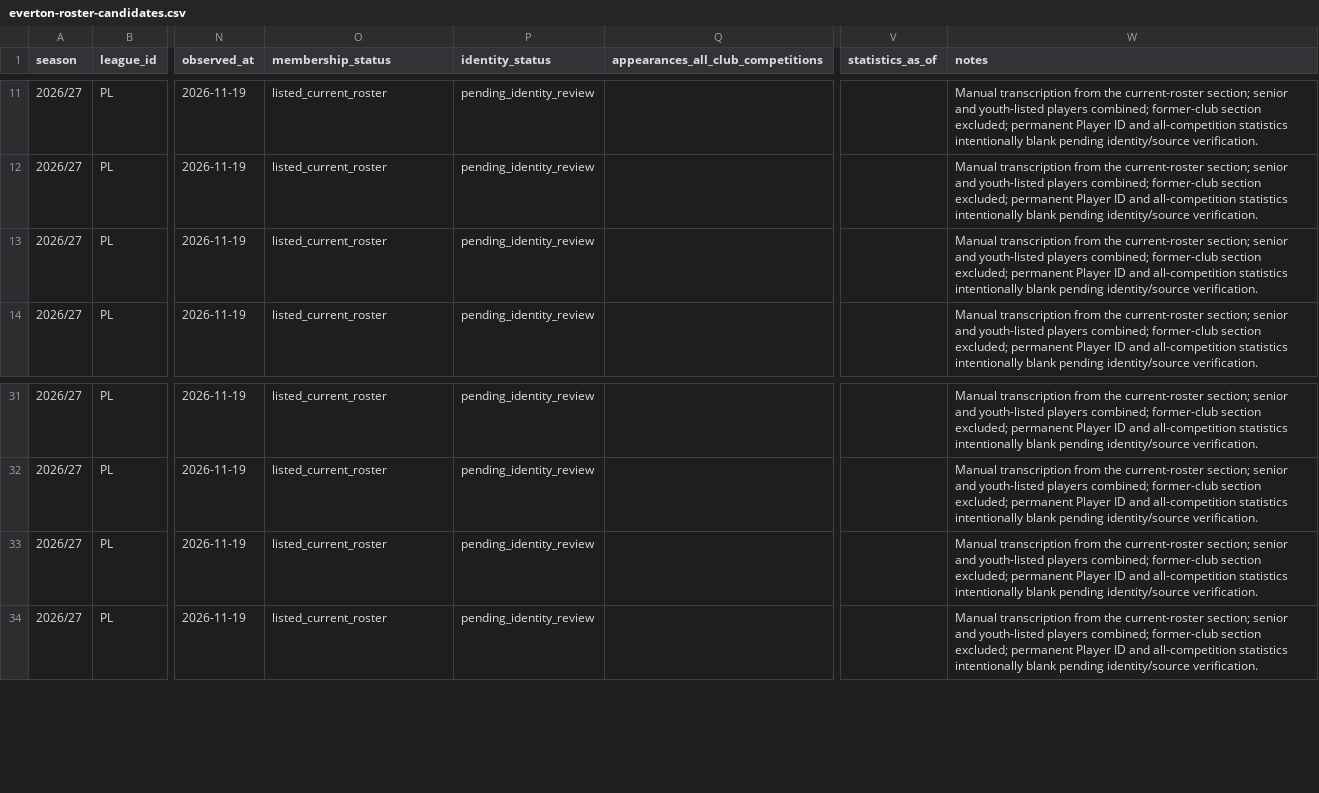
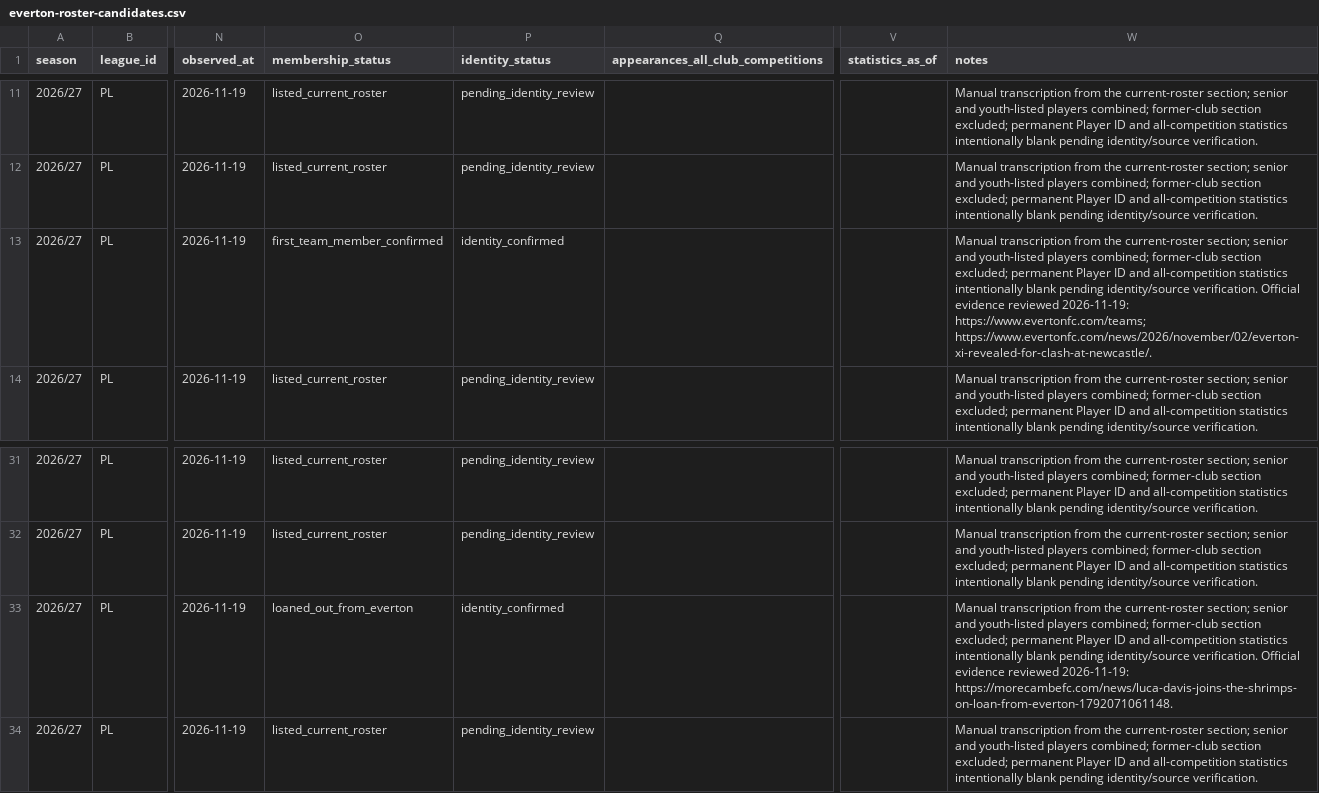
Before and after one commit to bazaku22/Project-Football-time, a CSV file: data/intake/2026-27/PL/everton-roster-candidates.csv, drawn as a sheet; only a part is shown, gaps mark what is left out; the diff names each change by its address in the sheet, - before the commit and + after, or states it on an @@ line.

Commit message:
data: reconcile verified club and academy membership

```diff
--- a/data/intake/2026-27/PL/everton-roster-candidates.csv
+++ b/data/intake/2026-27/PL/everton-roster-candidates.csv
-O13 (membership_status): listed_current_roster
+O13 (membership_status): first_team_member_confirmed
-P13 (identity_status): pending_identity_review
+P13 (identity_status): identity_confirmed
-W13 (notes): …identity/source verification.
+W13 (notes): …identity/source verification. Official evidence reviewed 2026-11-19: https://www.evertonfc.com/teams; https://www.evertonfc.com/news/2026/november/02/everton-xi-revealed-for-clash-at-newcastle/.
-O33 (membership_status): listed_current_roster
+O33 (membership_status): loaned_out_from_everton
-P33 (identity_status): pending_identity_review
+P33 (identity_status): identity_confirmed
-W33 (notes): …identity/source verification.
+W33 (notes): …identity/source verification. Official evidence reviewed 2026-11-19: https://morecambefc.com/news/luca-davis-joins-the-shrimps-on-loan-from-everton-1792071061148.
```
